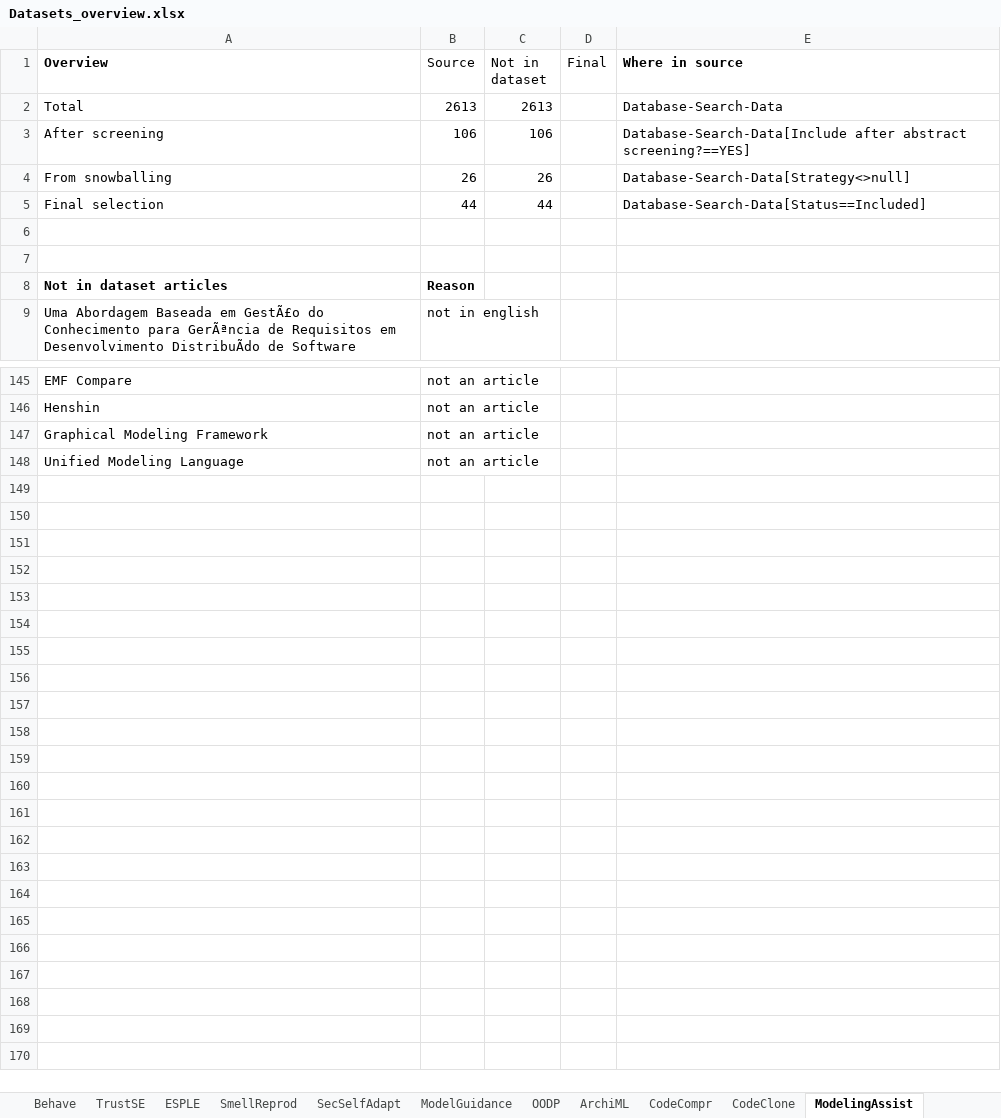
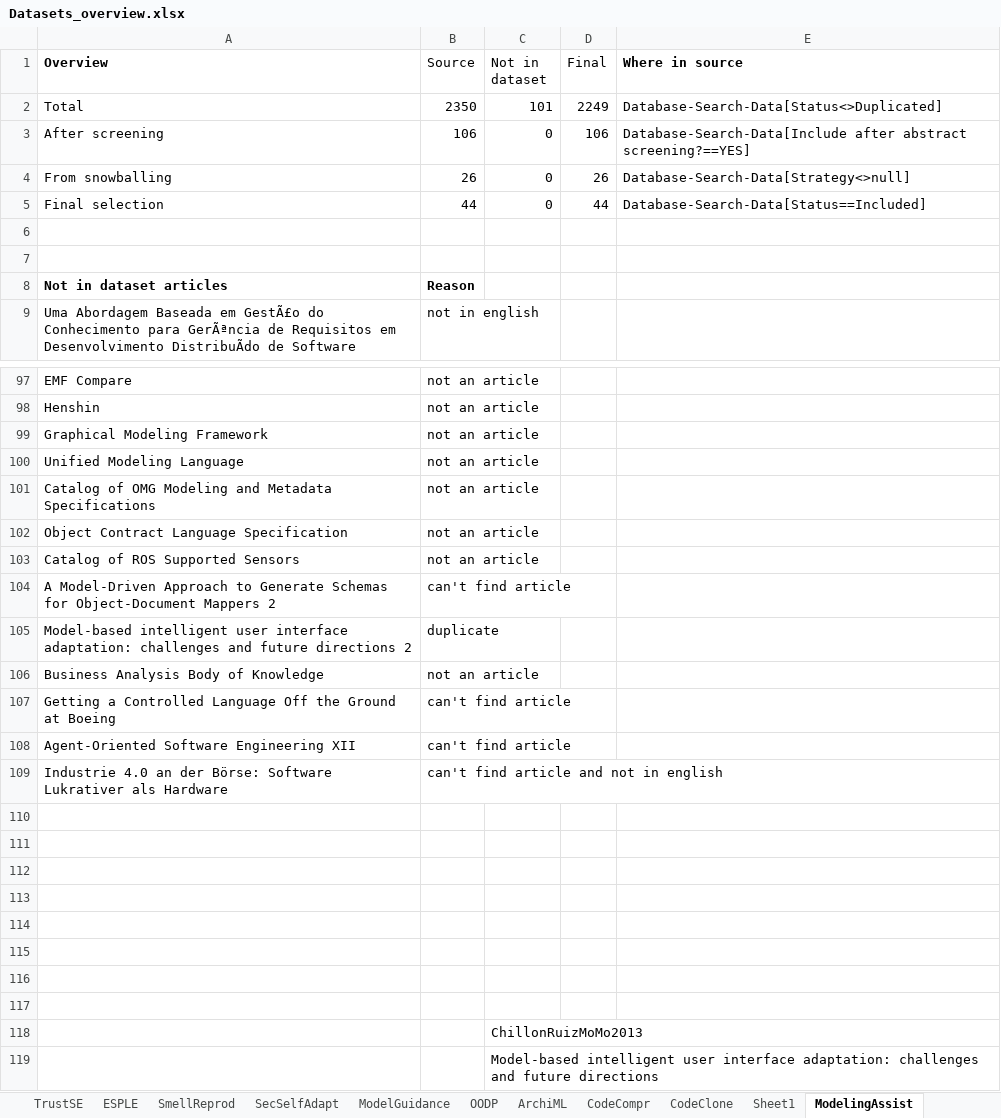
Before and after one commit to geodes-sms/IFT3150-ProjetCurationMetadonnees, an Excel workbook: Datasets/_Datasets Sent/Datasets_overview.xlsx, sheet ModelingAssist, drawn as a sheet; only a part is shown, gaps mark what is left out; values as stored, in another font and other column widths than the file's, no borders; removed rows and columns are numbered as before the commit, all else as after; the diff covers the shown part only; the diff names each change by its address in the sheet, - before the commit and + after, or states it on an @@ line.

Commit message:
version finale de ModelingAssist

```diff
--- a/Datasets/_Datasets Sent/Datasets_overview.xlsx (sheet ModelingAssist)
+++ b/Datasets/_Datasets Sent/Datasets_overview.xlsx (sheet ModelingAssist)
+sheet tab: Sheet1
-row 2: Total | 2613 | 2613 |  | Database-Search-Data
+row 2: Total | 2350 | 101 | 2249 | Database-Search-Data[Status<>Duplicated]
-C3 (Not in dataset): 106
+C3 (Not in dataset): 0
-D3 (Final): (empty)
+D3 (Final): 106
-C4 (Not in dataset): 26
+C4 (Not in dataset): 0
-D4 (Final): (empty)
+D4 (Final): 26
-C5 (Not in dataset): 44
+C5 (Not in dataset): 0
-D5 (Final): (empty)
+D5 (Final): 44
+row 101: Catalog of OMG Modeling and Metadata Specifications | not an article
+row 102: Object Contract Language Specification | not an article
+row 103: Catalog of ROS Supported Sensors | not an article
+row 104: A Model-Driven Approach to Generate Schemas for Object-Document Mappers 2 | can't find article
+row 105: Model-based intelligent user interface adaptation: challenges and future directions 2 | duplicate
+row 106: Business Analysis Body of Knowledge | not an article
+row 107: Getting a Controlled Language Off the Ground at Boeing | can't find article
+row 108: Agent-Oriented Software Engineering XII | can't find article
+row 109: Industrie 4.0 an der Börse: Software Lukrativer als Hardware | can't find article and not in english
+row 110: (empty)
+row 111: (empty)
+row 112: (empty)
+row 113: (empty)
+row 114: (empty)
+row 115: (empty)
+row 116: (empty)
+row 117: (empty)
+row 118:  |  | ChillonRuizMoMo2013
+row 119:  |  | Model-based intelligent user interface adaptation: challenges and future directions
```
Also changed, not shown: 48 removed rows elsewhere in this sheet, sheet DTCPS, 1 other file.
